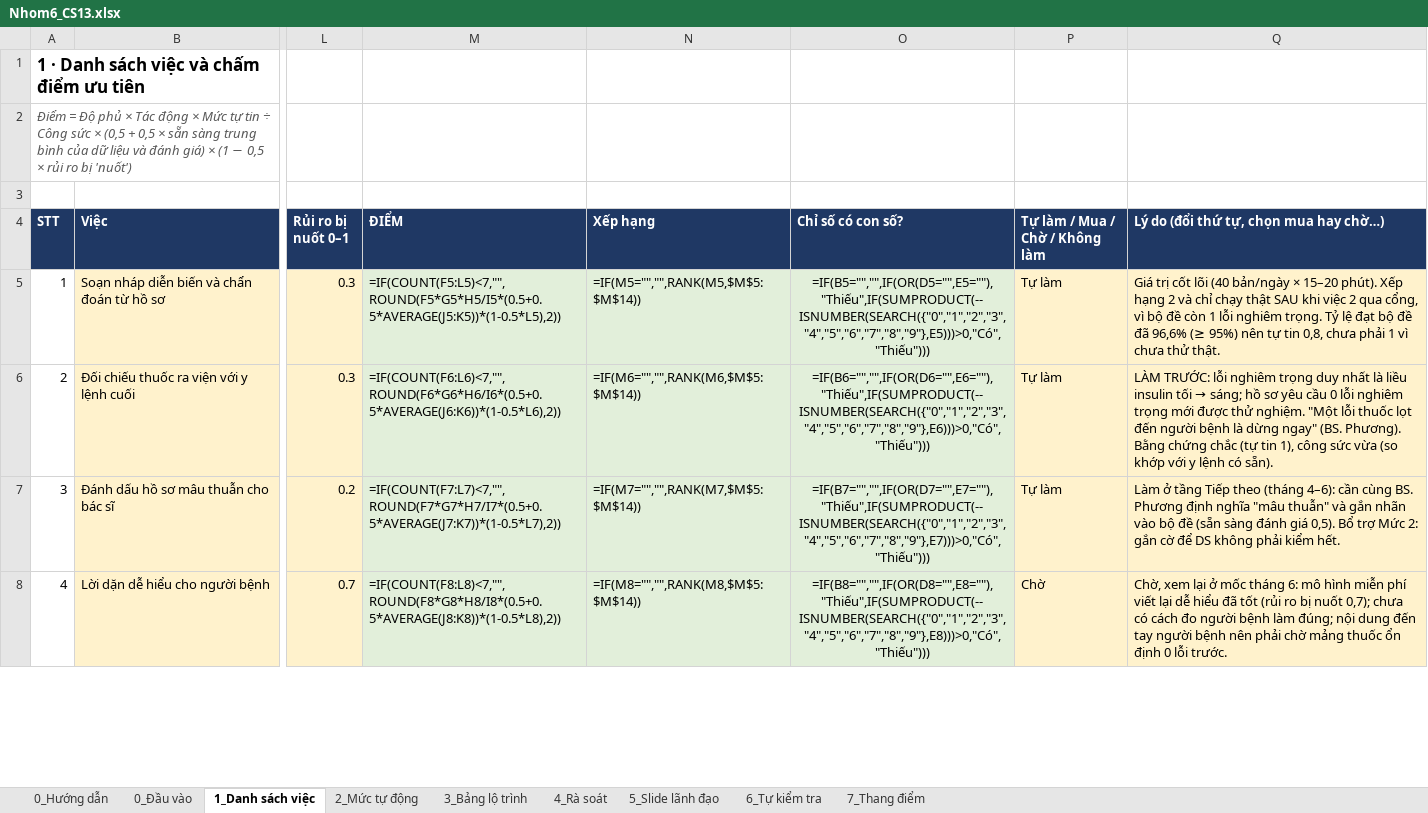
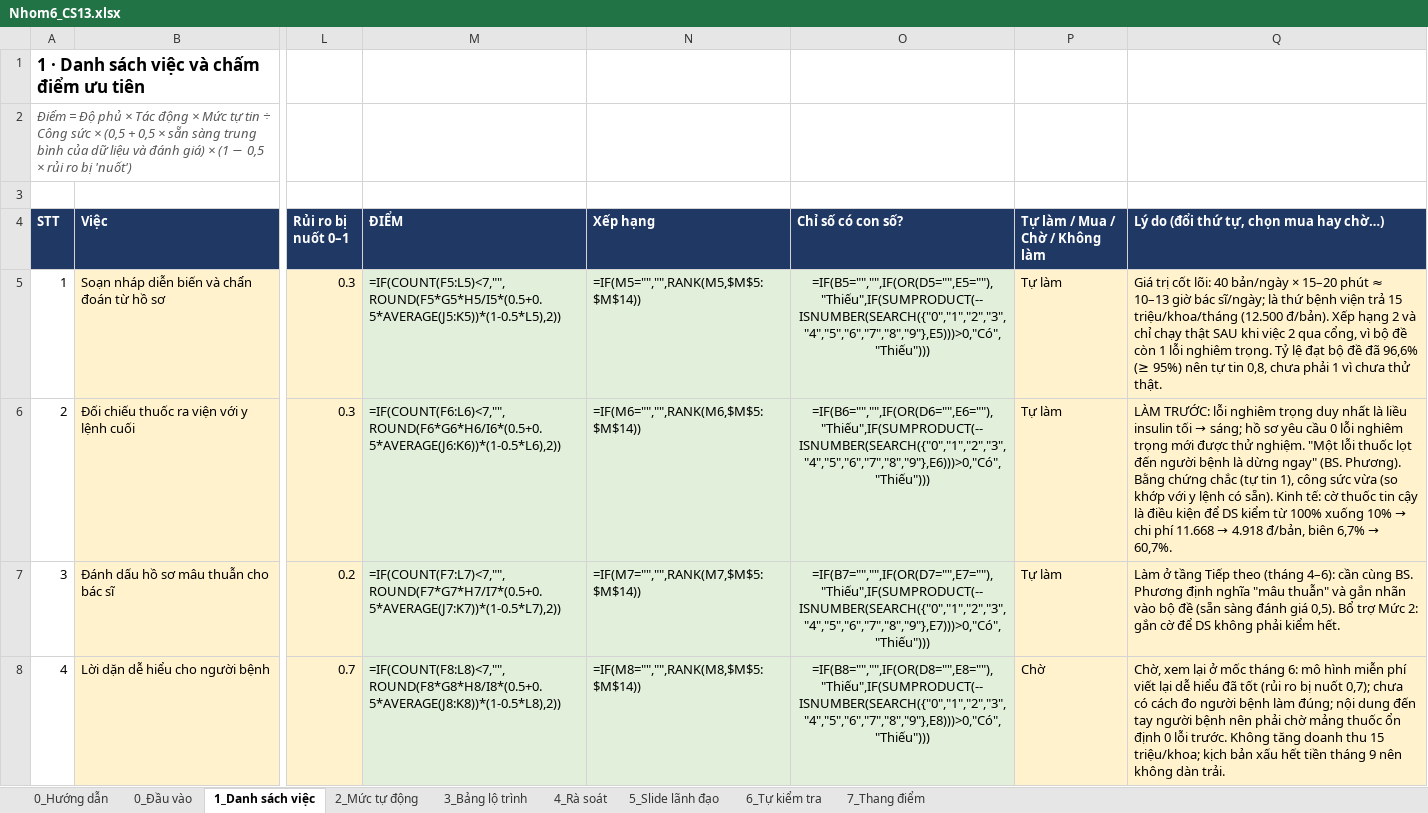
Before and after one commit to Kang8M/K4-L3-CS13-Nhom6-AI-Roadmap, an Excel workbook: Nhom6_CS13.xlsx, sheet 1_Danh sách việc, drawn as a sheet; only a part is shown, gaps mark what is left out; values as stored, in another font and other column widths than the file's, no borders; formulas without a stored value are shown as written; the diff covers the shown part only; the diff names each change by its address in the sheet, - before the commit and + after, or states it on an @@ line.

```diff
--- a/Nhom6_CS13.xlsx (sheet 1_Danh sách việc)
+++ b/Nhom6_CS13.xlsx (sheet 1_Danh sách việc)
-Q5: …trị cốt lõi (40 bản/ngày × 15–20 phút). Xếp hạng…
+Q5: …trị cốt lõi: 40 bản/ngày × 15–20 phút ≈ 10–13 giờ bác sĩ/ngày; là thứ bệnh viện trả 15 triệu/khoa/tháng (12.500 đ/bản). Xếp hạng…
@@ Q6: …có sẵn). → …có sẵn). Kinh tế: cờ thuốc tin cậy là điều kiện để DS kiểm từ 100% xuống 10% → chi phí 11.668 → 4.918 đ/bản, biên 6,7% → 60,7%. @@
-Q8: …lỗi trước.
+Q8: …lỗi trước. Không tăng doanh thu 15 triệu/khoa; kịch bản xấu hết tiền tháng 9 nên không dàn trải.
```
Also changed, not shown: 2 edited cells elsewhere in this sheet, 5 other files.
